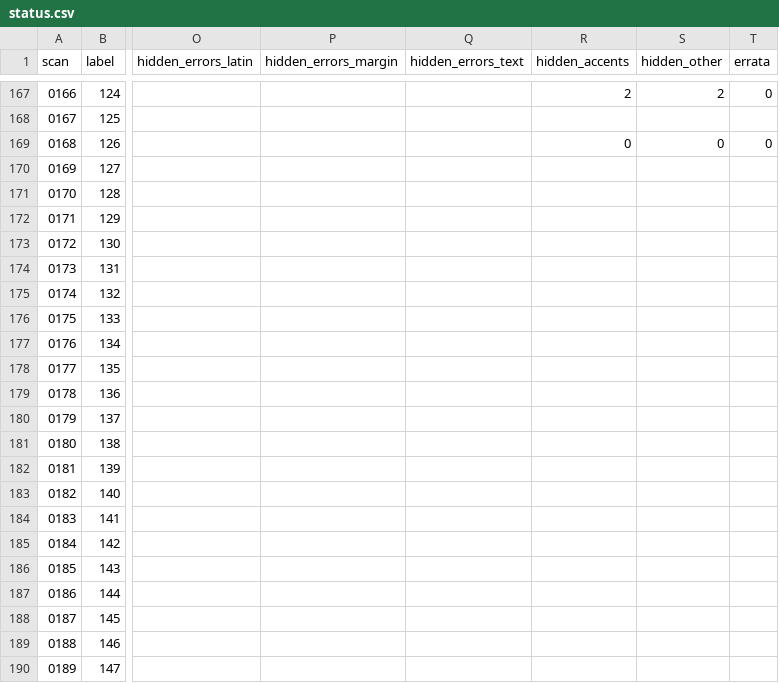
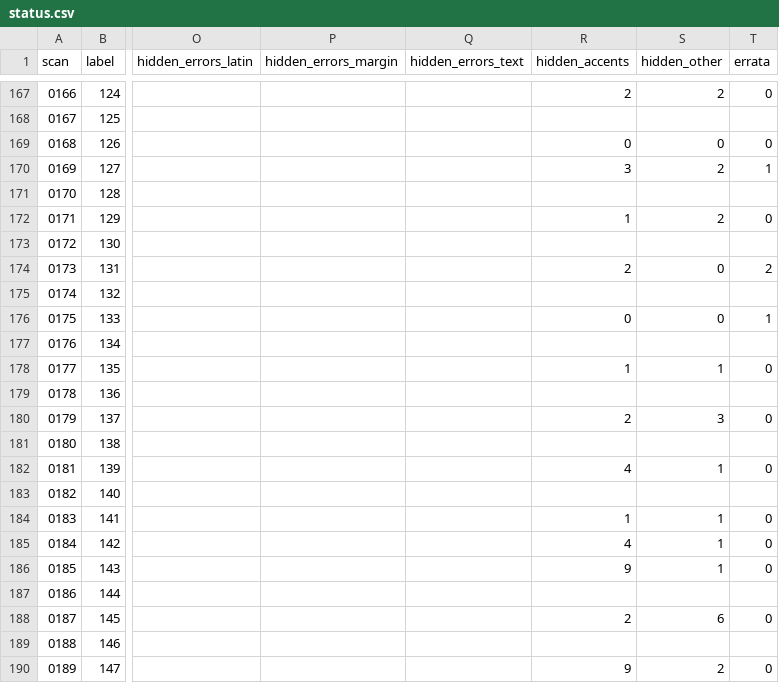
Before and after one commit to nfhours/library, a CSV file: books/cartari/_text/status.csv, drawn as a sheet; only a part is shown, gaps mark what is left out; the diff covers the shown part only; the diff names each change by its address in the sheet, - before the commit and + after, or states it on an @@ line.

```diff
--- a/books/cartari/_text/status.csv
+++ b/books/cartari/_text/status.csv
-R170 (hidden_accents): (empty)
+R170 (hidden_accents): 3
-S170 (hidden_other): (empty)
+S170 (hidden_other): 2
-T170 (errata): (empty)
+T170 (errata): 1
-R172 (hidden_accents): (empty)
+R172 (hidden_accents): 1
-S172 (hidden_other): (empty)
+S172 (hidden_other): 2
-T172 (errata): (empty)
+T172 (errata): 0
-R174 (hidden_accents): (empty)
+R174 (hidden_accents): 2
-S174 (hidden_other): (empty)
+S174 (hidden_other): 0
-T174 (errata): (empty)
+T174 (errata): 2
-R176 (hidden_accents): (empty)
+R176 (hidden_accents): 0
-S176 (hidden_other): (empty)
+S176 (hidden_other): 0
-T176 (errata): (empty)
+T176 (errata): 1
-R178 (hidden_accents): (empty)
+R178 (hidden_accents): 1
-S178 (hidden_other): (empty)
+S178 (hidden_other): 1
-T178 (errata): (empty)
+T178 (errata): 0
-R180 (hidden_accents): (empty)
+R180 (hidden_accents): 2
-S180 (hidden_other): (empty)
+S180 (hidden_other): 3
-T180 (errata): (empty)
+T180 (errata): 0
-R182 (hidden_accents): (empty)
+R182 (hidden_accents): 4
-S182 (hidden_other): (empty)
+S182 (hidden_other): 1
-T182 (errata): (empty)
+T182 (errata): 0
-R184 (hidden_accents): (empty)
+R184 (hidden_accents): 1
-S184:S186 (hidden_other): (empty)
+S184:S186 (hidden_other): 1
-T184:T186 (errata): (empty)
+T184:T186 (errata): 0
-R185 (hidden_accents): (empty)
+R185 (hidden_accents): 4
-R186 (hidden_accents): (empty)
+R186 (hidden_accents): 9
-R188 (hidden_accents): (empty)
+R188 (hidden_accents): 2
-S188 (hidden_other): (empty)
+S188 (hidden_other): 6
-T188 (errata): (empty)
+T188 (errata): 0
-R190 (hidden_accents): (empty)
+R190 (hidden_accents): 9
-S190 (hidden_other): (empty)
+S190 (hidden_other): 2
-T190 (errata): (empty)
+T190 (errata): 0
```
Also changed, not shown: 24 edited cells elsewhere in this file, 23 other files.
